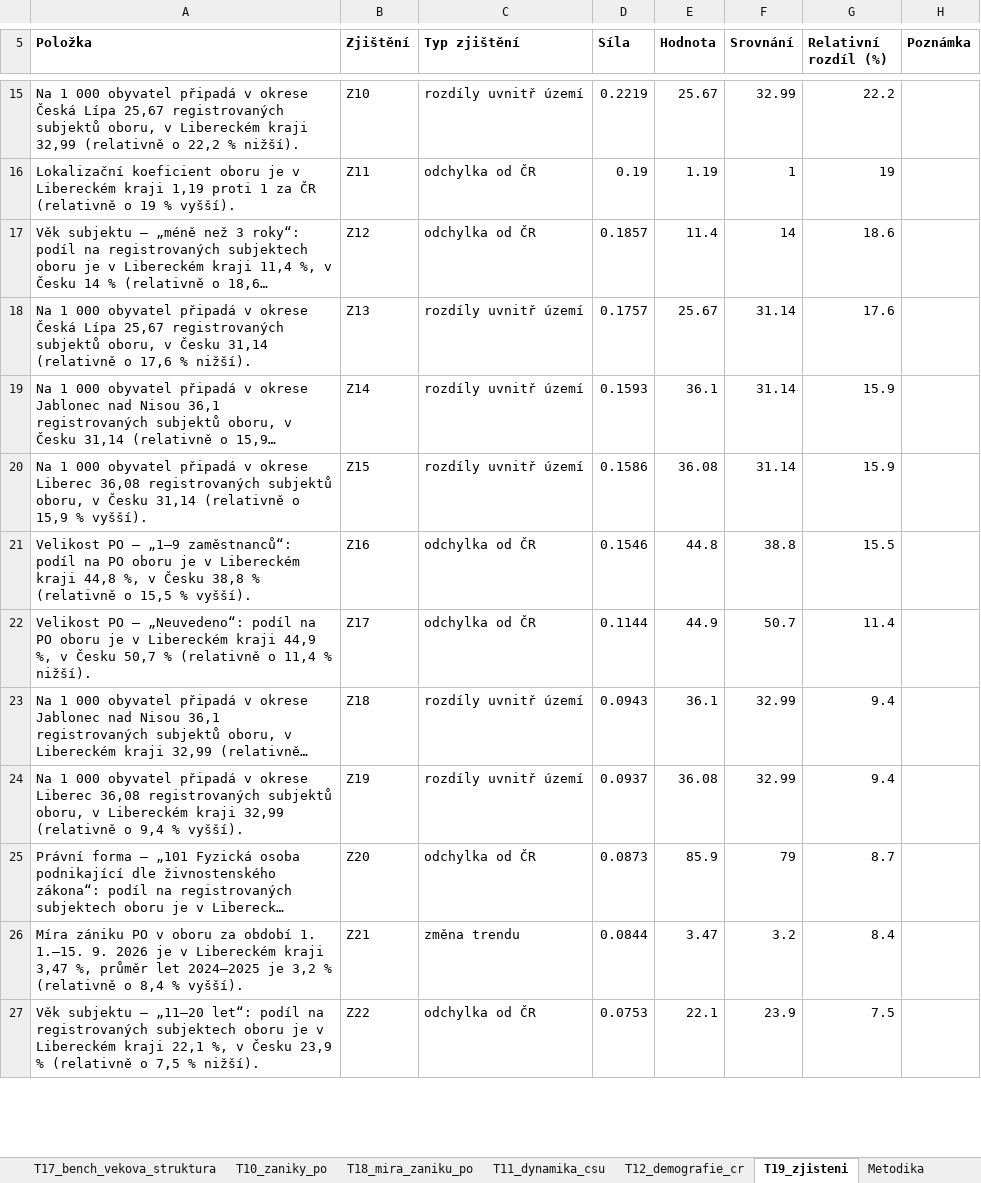
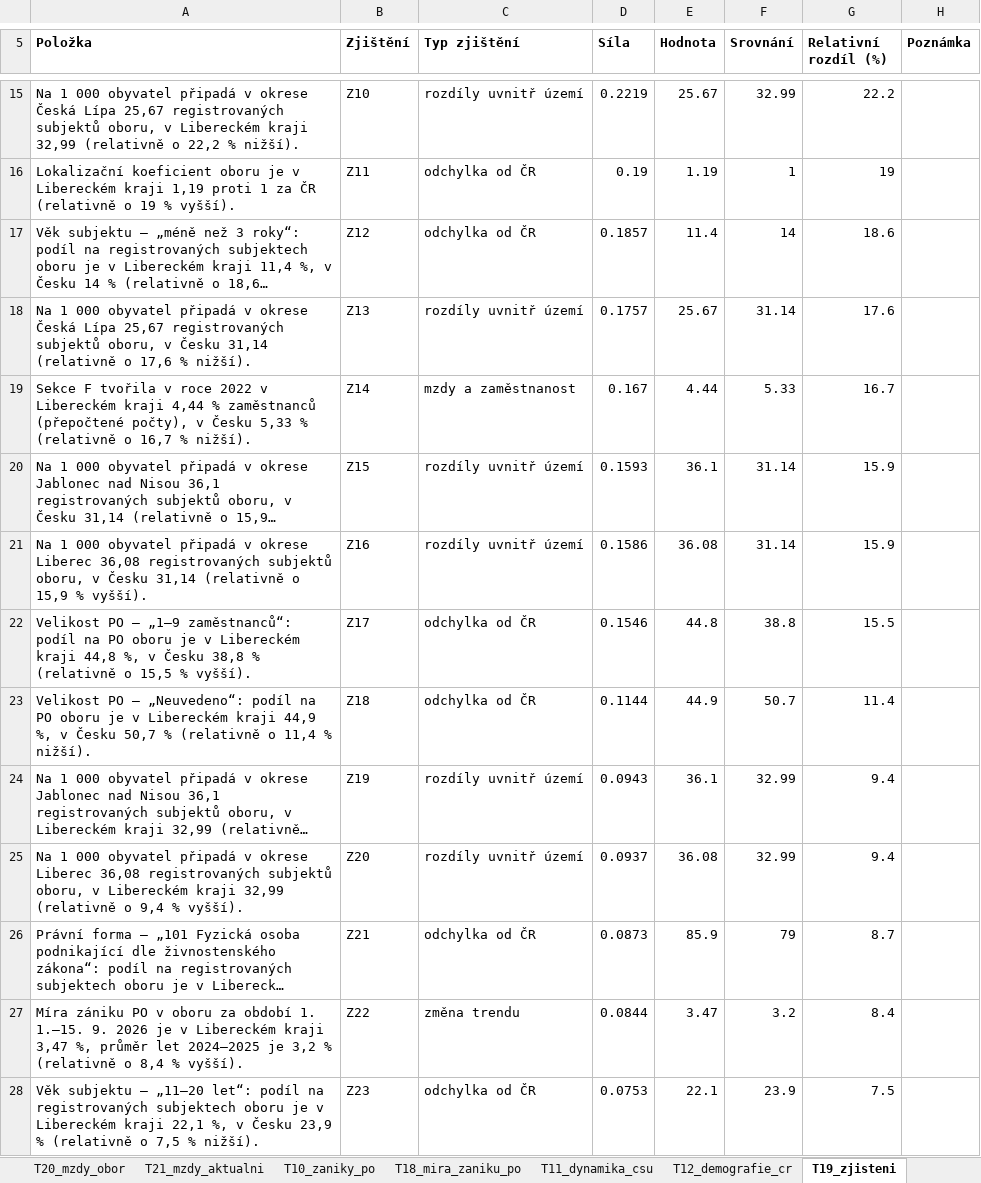
Before and after one commit to dantopol99-bit/da.firemnidatabaze, an Excel workbook: reporty/ukazky/F__CZ051__2026-09-15/priloha.xlsx, sheet T19_zjisteni, drawn as a sheet; only a part is shown, gaps mark what is left out; long unchanged cells end in …; values as stored, in another font and other column widths than the file's, no borders; addresses are those after the commit; the diff covers the shown part only; the diff names each change by its address in the sheet, - before the commit and + after, or states it on an @@ line.

```diff
--- a/reporty/ukazky/F__CZ051__2026-09-15/priloha.xlsx (sheet T19_zjisteni)
+++ b/reporty/ukazky/F__CZ051__2026-09-15/priloha.xlsx (sheet T19_zjisteni)
+sheet tab: T20_mzdy_obor
+sheet tab: T21_mzdy_aktualni
+row 19: Sekce F tvořila v roce 2022 v Libereckém kraji 4,44 % zaměstnanců (přepočtené počty), v Česku 5,33 % (relativně o 16,7 % nižší). | Z14 | mzdy a zaměstnanost | 0.167 | 4.44 | 5.33 | 16.7
-B20 (Zjištění): Z14
+B20 (Zjištění): Z15
-B21 (Zjištění): Z15
+B21 (Zjištění): Z16
-B22 (Zjištění): Z16
+B22 (Zjištění): Z17
-B23 (Zjištění): Z17
+B23 (Zjištění): Z18
-B24 (Zjištění): Z18
+B24 (Zjištění): Z19
-B25 (Zjištění): Z19
+B25 (Zjištění): Z20
-B26 (Zjištění): Z20
+B26 (Zjištění): Z21
-B27 (Zjištění): Z21
+B27 (Zjištění): Z22
-B28 (Zjištění): Z22
+B28 (Zjištění): Z23
```
Also changed, not shown: 3 added rows and 7 edited cells elsewhere in this sheet, sheet Metodika, sheet Přehled, sheet Zdroj a licence, reporty/vystupy/10__CZ063__2026-09-15/priloha.xlsx, reporty/vystupy/F__CZ051__2026-09-15/priloha.xlsx, 23 other files.
